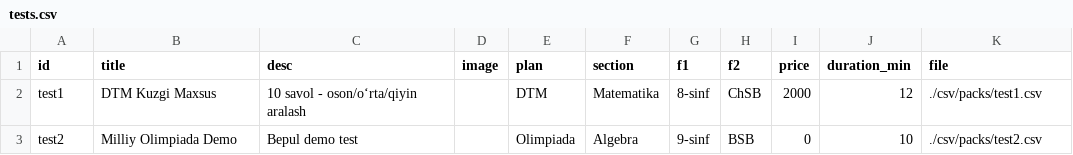
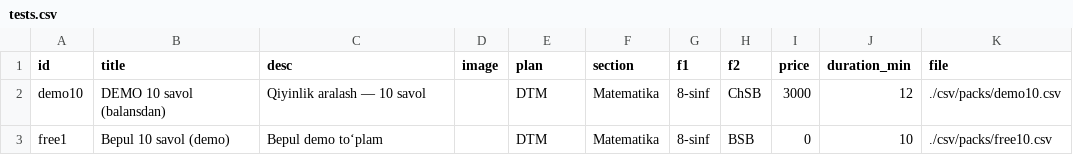
Before and after one commit to xplusyuz/XplusY, a CSV file: csv/tests.csv, drawn as a sheet.

```diff
--- a/csv/tests.csv
+++ b/csv/tests.csv
@@ -1,3 +1,3 @@
 id,title,desc,image,plan,section,f1,f2,price,duration_min,file
-test1,DTM Kuzgi Maxsus,10 savol - oson/o‘rta/qiyin aralash,,DTM,Matematika,8-sinf,ChSB,2000,12,./csv/packs/test1.csv
-test2,Milliy Olimpiada Demo,Bepul demo test,,Olimpiada,Algebra,9-sinf,BSB,0,10,./csv/packs/test2.csv
+demo10,DEMO 10 savol (balansdan),Qiyinlik aralash — 10 savol,,DTM,Matematika,8-sinf,ChSB,3000,12,./csv/packs/demo10.csv
+free1,Bepul 10 savol (demo),Bepul demo to‘plam,,DTM,Matematika,8-sinf,BSB,0,10,./csv/packs/free10.csv
```
Also changed, not shown: 8 other files.
